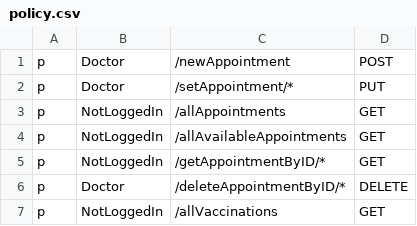
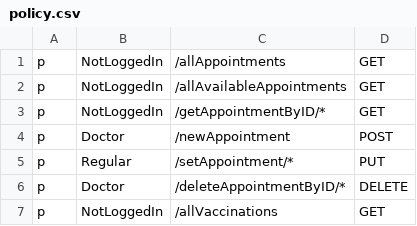
Before and after one commit to WhileTrue-Code/preschool-eadministration, a CSV file: Back-End/healthcare_service/policy.csv, drawn as a sheet.

```diff
--- a/Back-End/healthcare_service/policy.csv
+++ b/Back-End/healthcare_service/policy.csv
@@ -1,3 +1 @@
-p, Doctor, /newAppointment, POST
-p, Doctor, /setAppointment/*, PUT
 p, NotLoggedIn, /allAppointments, GET
@@ -5,2 +3,4 @@ p, NotLoggedIn, /allAvailableAppointments, GET
 p, NotLoggedIn, /getAppointmentByID/*, GET
+p, Doctor, /newAppointment, POST
+p, Regular, /setAppointment/*, PUT
 p, Doctor, /deleteAppointmentByID/*, DELETE
```
Also changed, not shown: 5 other files.
